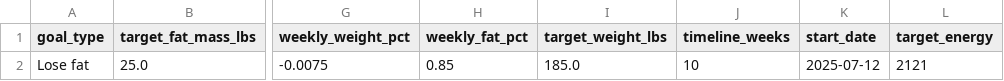
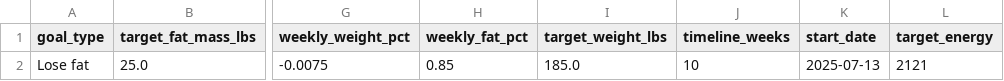
Before and after one commit to drhaun/bcompnutritiontool, a CSV file: data/goal_info.csv, drawn as a sheet; only a part is shown, gaps mark what is left out; the diff names each change by its address in the sheet, - before the commit and + after, or states it on an @@ line.

```diff
--- a/data/goal_info.csv
+++ b/data/goal_info.csv
-K2 (start_date): 2025-07-12
+K2 (start_date): 2025-07-13
```
Also changed, not shown: 4 other files.
